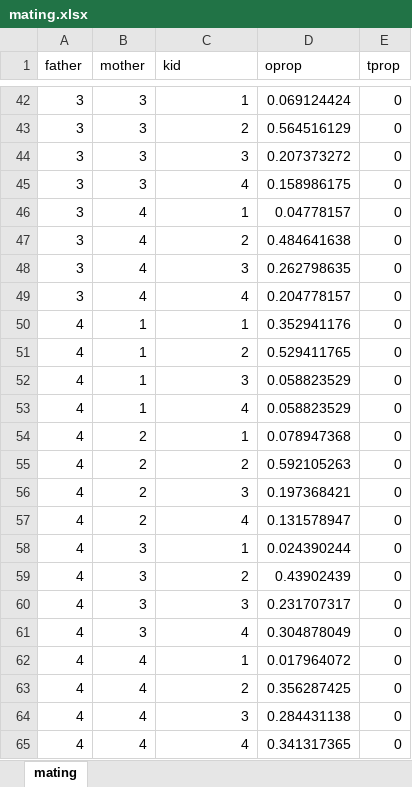
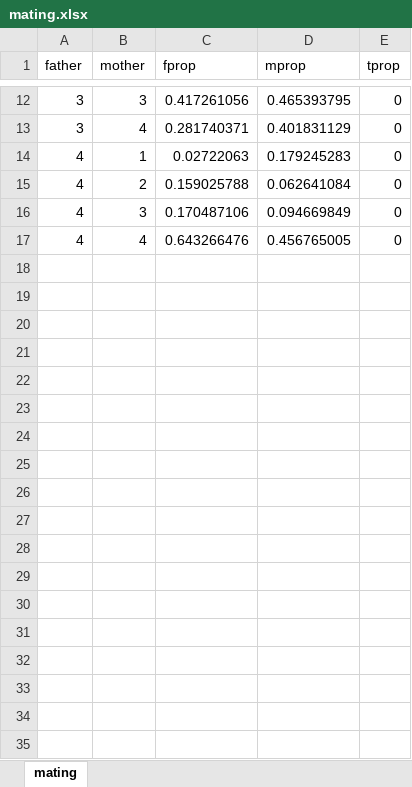
Before and after one commit to sdaza/obesity-dem-heritability, an Excel workbook: models/fertility-BMI/data/mating.xlsx, sheet mating, drawn as a sheet; only a part is shown, gaps mark what is left out; values as stored, in another font and other column widths than the file's, no borders; removed rows and columns are numbered as before the commit, all else as after; the diff covers the shown part only; the diff names each change by its address in the sheet, - before the commit and + after, or states it on an @@ line.

```diff
--- a/models/fertility-BMI/data/mating.xlsx (sheet mating)
+++ b/models/fertility-BMI/data/mating.xlsx (sheet mating)
-C1: kid
+C1: fprop
-D1: oprop
+D1: mprop
-C12 (fprop): 1
+C12 (fprop): 0.417261056
-D12 (mprop): 0.069124424
+D12 (mprop): 0.465393795
-row 43: 3 | 3 | 2 | 0.564516129 | 0
-row 44: 3 | 3 | 3 | 0.207373272 | 0
-row 45: 3 | 3 | 4 | 0.158986175 | 0
-C13 (fprop): 1
+C13 (fprop): 0.281740371
-D13 (mprop): 0.04778157
+D13 (mprop): 0.401831129
-row 47: 3 | 4 | 2 | 0.484641638 | 0
-row 48: 3 | 4 | 3 | 0.262798635 | 0
-row 49: 3 | 4 | 4 | 0.204778157 | 0
-C14 (fprop): 1
+C14 (fprop): 0.02722063
-D14 (mprop): 0.352941176
+D14 (mprop): 0.179245283
-row 51: 4 | 1 | 2 | 0.529411765 | 0
-row 52: 4 | 1 | 3 | 0.058823529 | 0
-row 53: 4 | 1 | 4 | 0.058823529 | 0
-C15 (fprop): 1
+C15 (fprop): 0.159025788
-D15 (mprop): 0.078947368
+D15 (mprop): 0.062641084
-row 55: 4 | 2 | 2 | 0.592105263 | 0
-row 56: 4 | 2 | 3 | 0.197368421 | 0
-row 57: 4 | 2 | 4 | 0.131578947 | 0
-C16 (fprop): 1
+C16 (fprop): 0.170487106
-D16 (mprop): 0.024390244
+D16 (mprop): 0.094669849
-row 59: 4 | 3 | 2 | 0.43902439 | 0
-row 60: 4 | 3 | 3 | 0.231707317 | 0
-row 61: 4 | 3 | 4 | 0.304878049 | 0
-C17 (fprop): 1
+C17 (fprop): 0.643266476
-D17 (mprop): 0.017964072
+D17 (mprop): 0.456765005
-row 63: 4 | 4 | 2 | 0.356287425 | 0
-row 64: 4 | 4 | 3 | 0.284431138 | 0
-row 65: 4 | 4 | 4 | 0.341317365 | 0
```
Also changed, not shown: 30 removed rows and 20 edited cells elsewhere in this sheet, models/fertility-BMI/data/heritability.xlsx.
